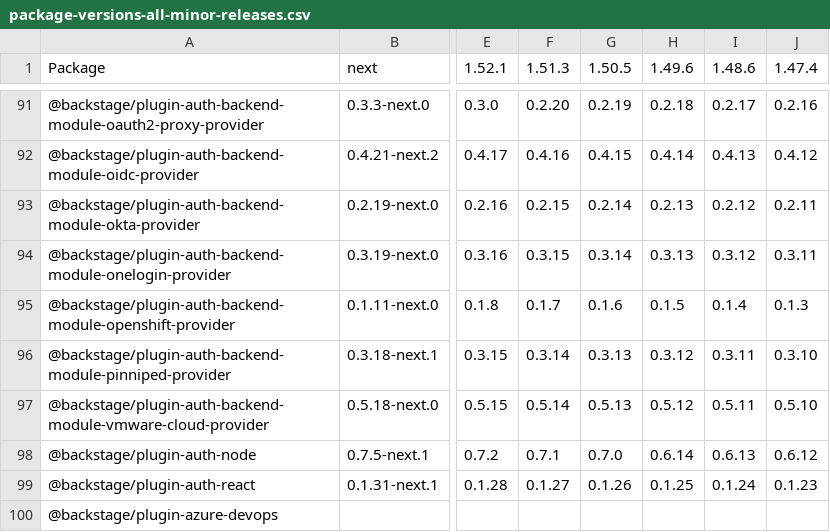
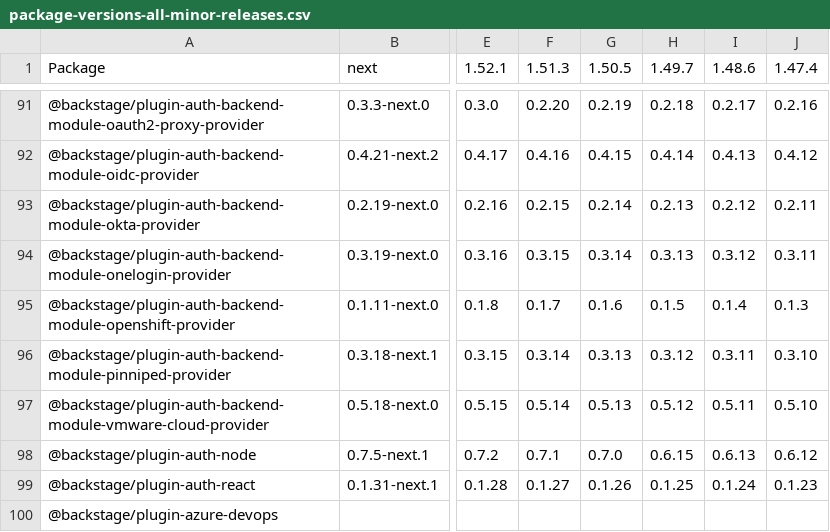
Before and after one commit to christoph-jerolimov/backstage-change-monitor, a CSV file: tables/package-versions-all-minor-releases.csv, drawn as a sheet; only a part is shown, gaps mark what is left out; the diff names each change by its address in the sheet, - before the commit and + after, or states it on an @@ line.

```diff
--- a/tables/package-versions-all-minor-releases.csv
+++ b/tables/package-versions-all-minor-releases.csv
-H1: 1.49.6
+H1: 1.49.7
-H98 (1.49.7): 0.6.14
+H98 (1.49.7): 0.6.15
```
Also changed, not shown: tables/number-of-changed-packages-all-minor-releases.csv, tables/number-of-changed-packages-all-releases.csv, 19 other files.
